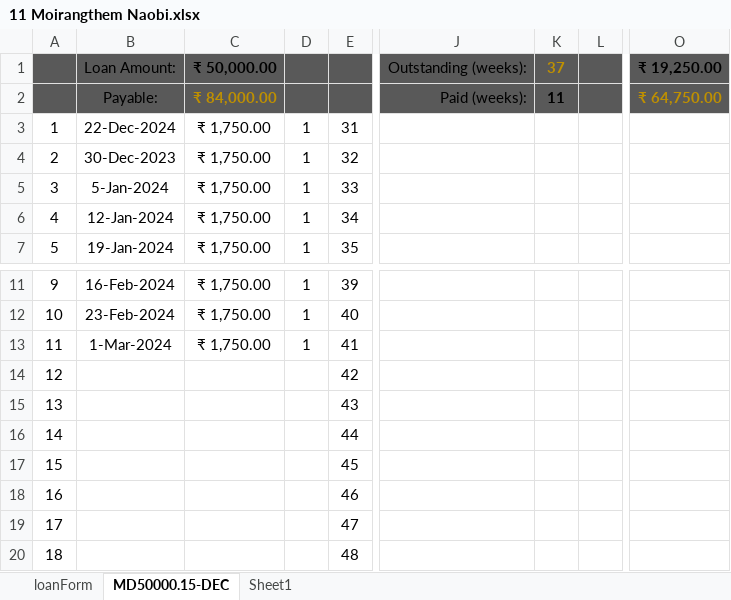
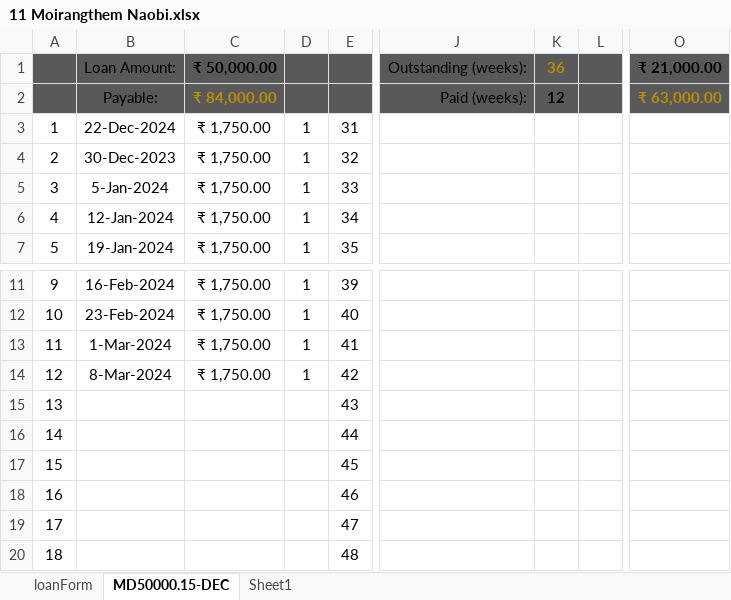
Before and after one commit to aboongm/tungfamFinance, an Excel workbook: LoanOfficer-A/2023/11 Moirangthem Naobi.xlsx, sheet MD50000.15-DEC, drawn as a sheet; only a part is shown, gaps mark what is left out; values as stored, in another font and other column widths than the file's, no borders; the diff names each change by its address in the sheet, - before the commit and + after, or states it on an @@ line.

```diff
--- a/LoanOfficer-A/2023/11 Moirangthem Naobi.xlsx (sheet MD50000.15-DEC)
+++ b/LoanOfficer-A/2023/11 Moirangthem Naobi.xlsx (sheet MD50000.15-DEC)
-K1: 37
+K1: 36
-O1: ₹ 19,250.00
+O1: ₹ 21,000.00
-K2: 11
+K2: 12
-O2: ₹ 64,750.00
+O2: ₹ 63,000.00
-B14: (empty)
+B14: 8-Mar-2024
-C14: (empty)
+C14: ₹ 1,750.00
-D14: (empty)
+D14: 1
```
Also changed, not shown: charts or pictures, Financials.xlsx, LoanOfficer-A/2023/27 Thongram Rambhabati.xlsx, 36 other files.
